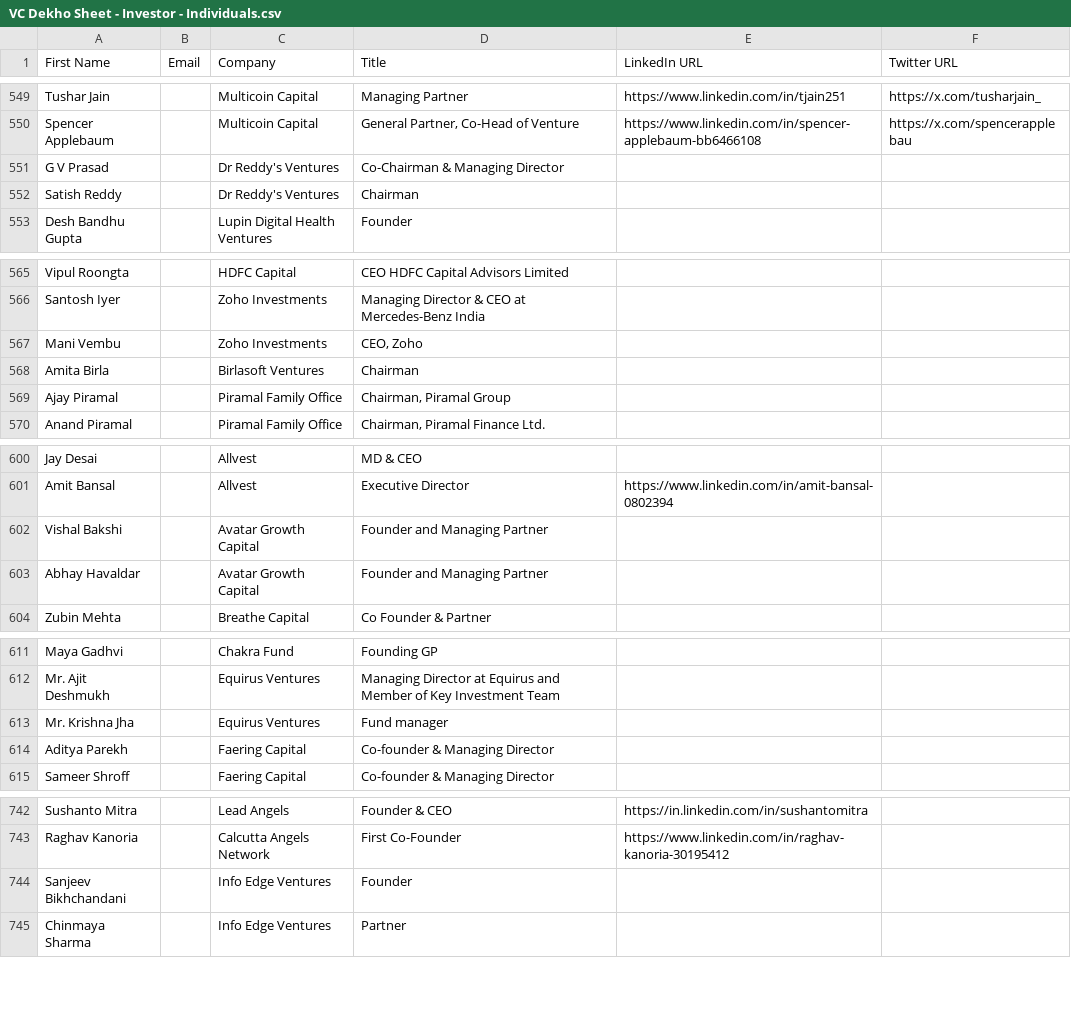
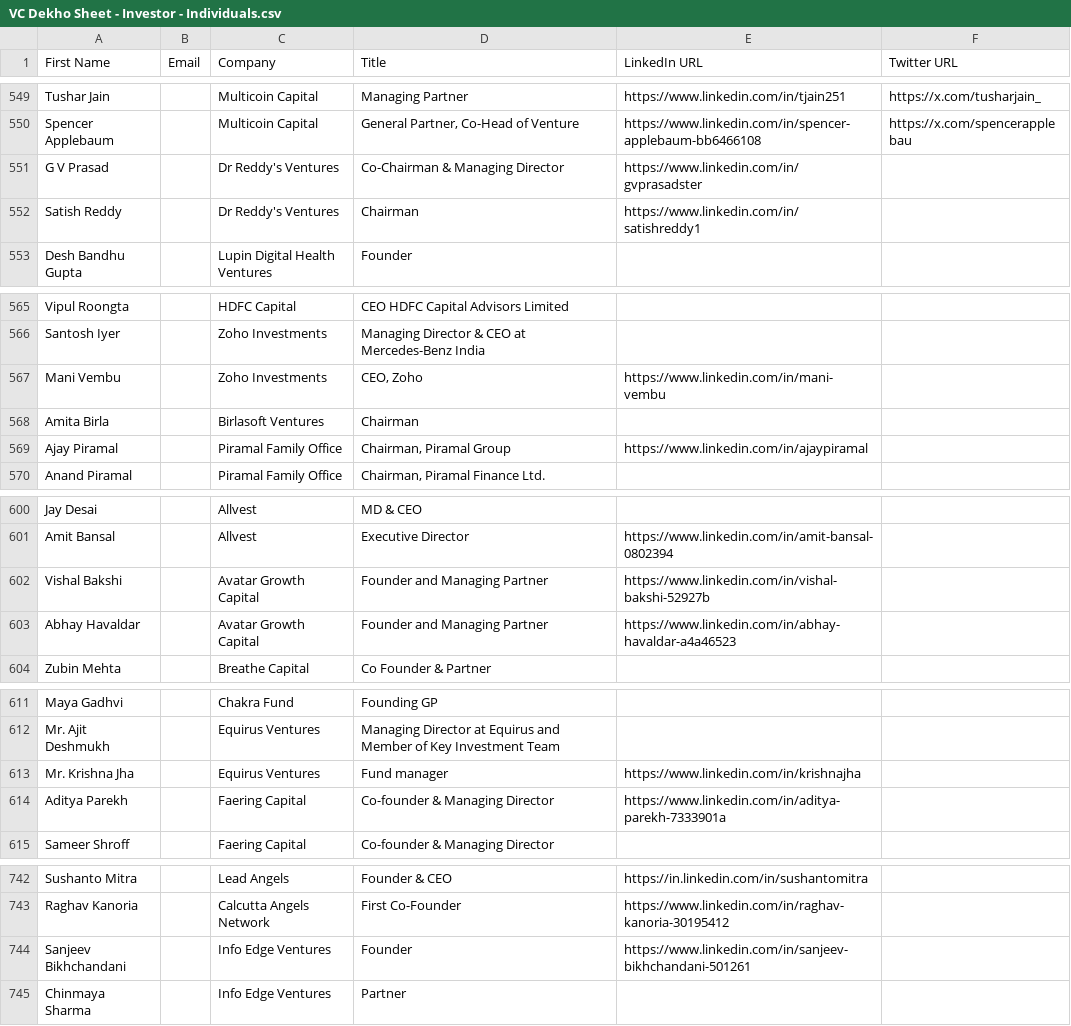
Before and after one commit to akshchhapolia/VCDekho, a CSV file: VC Dekho Sheet - Investor - Individuals.csv, drawn as a sheet; only a part is shown, gaps mark what is left out; the diff covers the shown part only.

```diff
--- a/VC Dekho Sheet - Investor - Individuals.csv
+++ b/VC Dekho Sheet - Investor - Individuals.csv
@@ -550,4 +550,4 @@ Tushar Jain,,Multicoin Capital,Managing Partner,https://www.linkedin.com/in/tjai
 Spencer Applebaum,,Multicoin Capital,"General Partner, Co-Head of Venture",https://www.linkedin.com/in/spencer-applebaum-bb6466108,https://x.com/spencerapplebau
-G V Prasad,,Dr Reddy's Ventures,Co-Chairman & Managing Director,,
-Satish Reddy,,Dr Reddy's Ventures,Chairman,,
+G V Prasad,,Dr Reddy's Ventures,Co-Chairman & Managing Director,https://www.linkedin.com/in/gvprasadster,
+Satish Reddy,,Dr Reddy's Ventures,Chairman,https://www.linkedin.com/in/satishreddy1,
 Desh Bandhu Gupta,,Lupin Digital Health Ventures,Founder,,
@@ -566,5 +566,5 @@ Vipul Roongta,,HDFC Capital,CEO HDFC Capital Advisors Limited,,
 Santosh Iyer,,Zoho Investments,Managing Director & CEO at Mercedes-Benz India,,
-Mani Vembu,,Zoho Investments,"CEO, Zoho",,
+Mani Vembu,,Zoho Investments,"CEO, Zoho",https://www.linkedin.com/in/mani-vembu,
 Amita Birla,,Birlasoft Ventures,Chairman,,
-Ajay Piramal,,Piramal Family Office,"Chairman, Piramal Group",,
+Ajay Piramal,,Piramal Family Office,"Chairman, Piramal Group",https://www.linkedin.com/in/ajaypiramal,
 Anand Piramal,,Piramal Family Office,"Chairman, Piramal Finance Ltd.",,
@@ -601,4 +601,4 @@ Jay Desai,,Allvest,MD & CEO,,
 Amit Bansal,,Allvest,Executive Director,https://www.linkedin.com/in/amit-bansal-0802394,
-Vishal Bakshi,,Avatar Growth Capital,Founder and Managing Partner,,
-Abhay Havaldar,,Avatar Growth Capital,Founder and Managing Partner,,
+Vishal Bakshi,,Avatar Growth Capital,Founder and Managing Partner,https://www.linkedin.com/in/vishal-bakshi-52927b,
+Abhay Havaldar,,Avatar Growth Capital,Founder and Managing Partner,https://www.linkedin.com/in/abhay-havaldar-a4a46523,
 Zubin Mehta,,Breathe Capital,Co Founder & Partner,,
@@ -612,4 +612,4 @@ Maya Gadhvi,,Chakra Fund,Founding GP,,
 Mr. Ajit Deshmukh,,Equirus Ventures,Managing Director at Equirus and Member of Key Investment Team,,
-Mr. Krishna Jha,,Equirus Ventures,Fund manager,,
-Aditya Parekh,,Faering Capital,Co-founder & Managing Director,,
+Mr. Krishna Jha,,Equirus Ventures,Fund manager,https://www.linkedin.com/in/krishnajha,
+Aditya Parekh,,Faering Capital,Co-founder & Managing Director,https://www.linkedin.com/in/aditya-parekh-7333901a,
 Sameer Shroff,,Faering Capital,Co-founder & Managing Director,,
@@ -743,3 +743,3 @@ Sushanto Mitra,,Lead Angels,Founder & CEO,https://in.linkedin.com/in/sushantomit
 Raghav Kanoria,,Calcutta Angels Network,First Co-Founder,https://www.linkedin.com/in/raghav-kanoria-30195412,
-Sanjeev Bikhchandani,,Info Edge Ventures,Founder,,
+Sanjeev Bikhchandani,,Info Edge Ventures,Founder,https://www.linkedin.com/in/sanjeev-bikhchandani-501261,
 Chinmaya Sharma,,Info Edge Ventures,Partner,,
```
Also changed, not shown: 1 edited cell elsewhere in this file, 2 other files.
